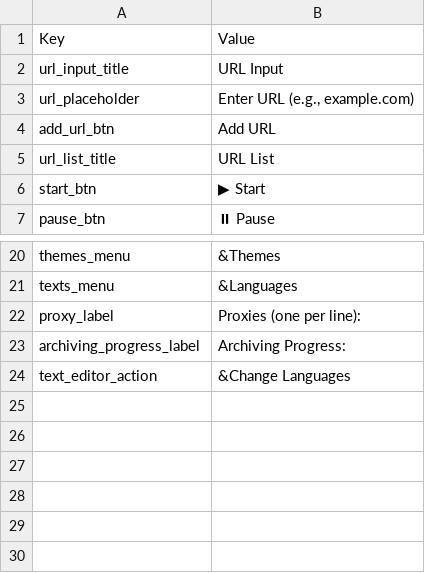
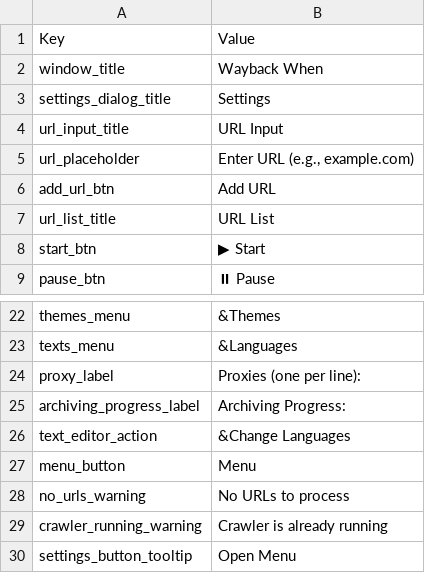
Before and after one commit to hogman12333/Wayback-When, a CSV file: texts/english.csv, drawn as a sheet; only a part is shown, gaps mark what is left out.

Commit message:
Update english.csv

```diff
--- a/texts/english.csv
+++ b/texts/english.csv
@@ -1,2 +1,4 @@
 Key,Value
+window_title,Wayback When
+settings_dialog_title,Settings
 url_input_title,URL Input
@@ -25 +27,5 @@ archiving_progress_label,Archiving Progress:
 text_editor_action,&Change Languages
+menu_button,Menu
+no_urls_warning,No URLs to process
+crawler_running_warning,Crawler is already running
+settings_button_tooltip,Open Menu
```
